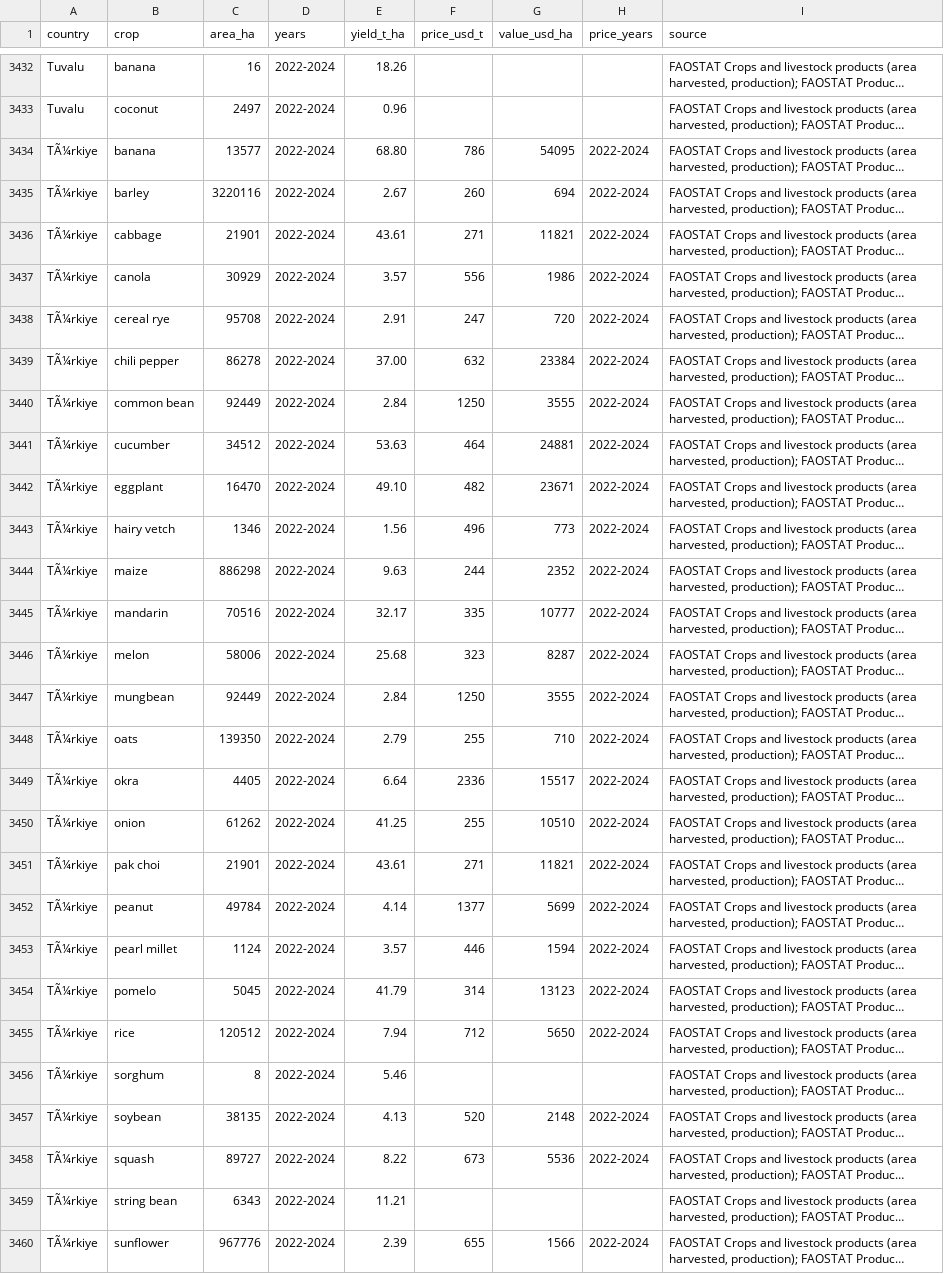
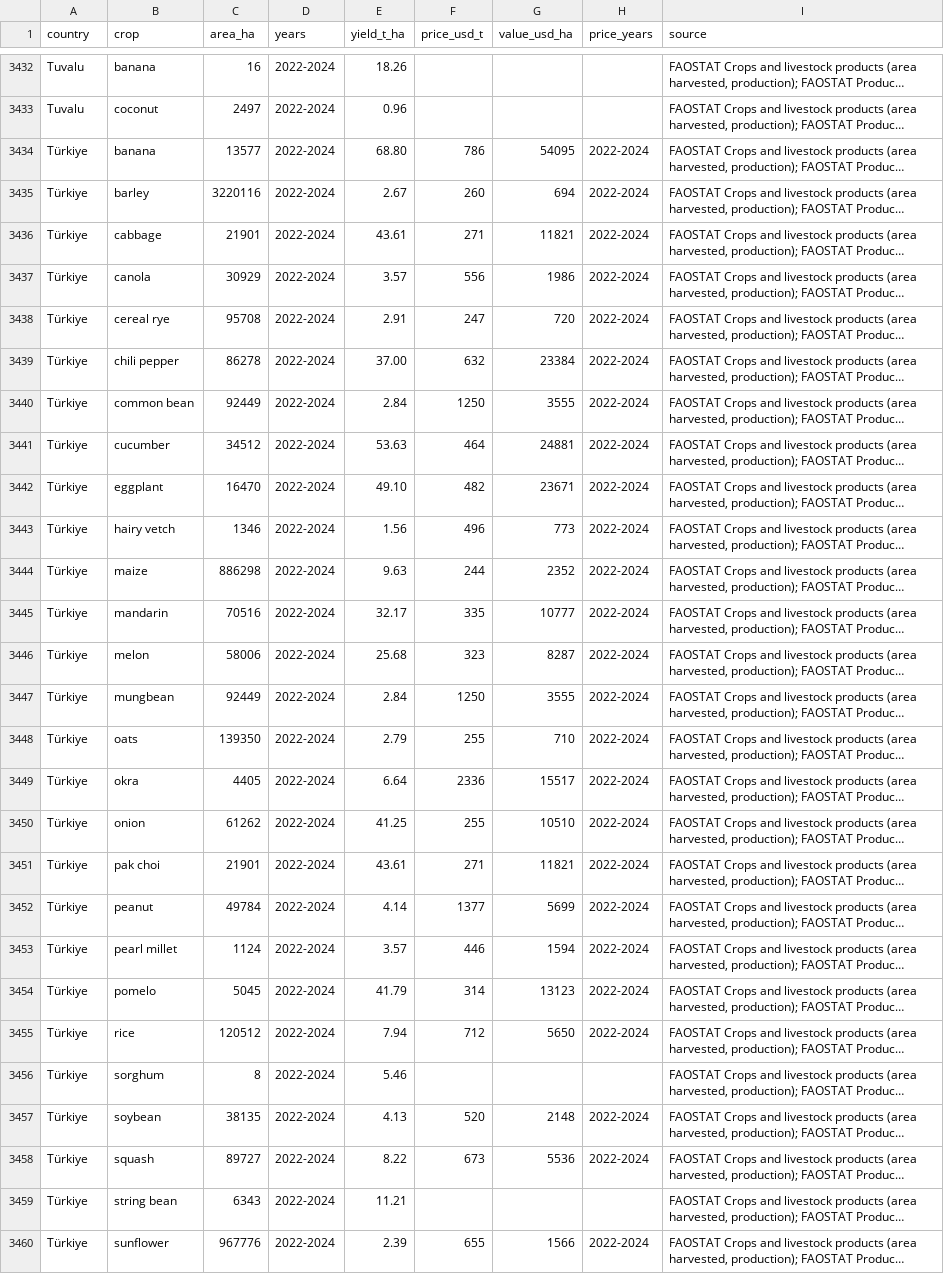
Before and after one commit to EdrichS/NASA-Field-Shift, a CSV file: data/regional_crops.csv, drawn as a sheet; only a part is shown, gaps mark what is left out; long unchanged cells end in …; the diff covers the shown part only; the diff names each change by its address in the sheet, - before the commit and + after, or states it on an @@ line.

```diff
--- a/data/regional_crops.csv
+++ b/data/regional_crops.csv
-A3434:A3460 (country): TÃ¼rkiye
+A3434:A3460 (country): Türkiye
```
Also changed, not shown: 27 edited cells elsewhere in this file, 31 other files.
